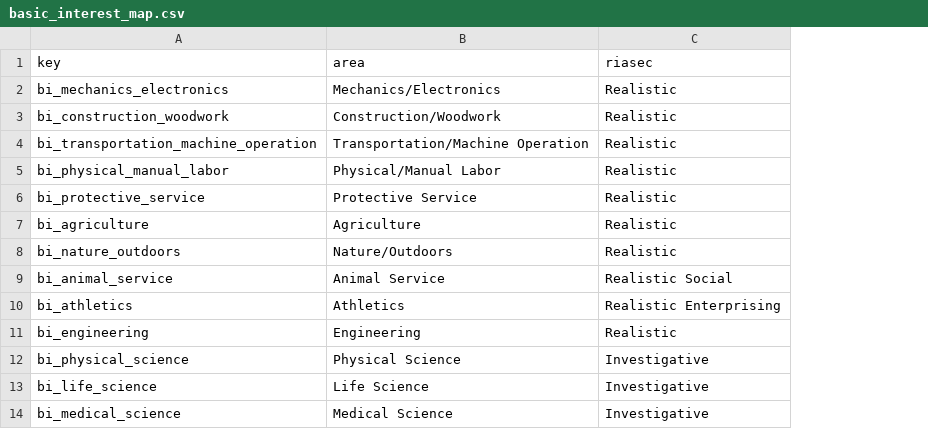
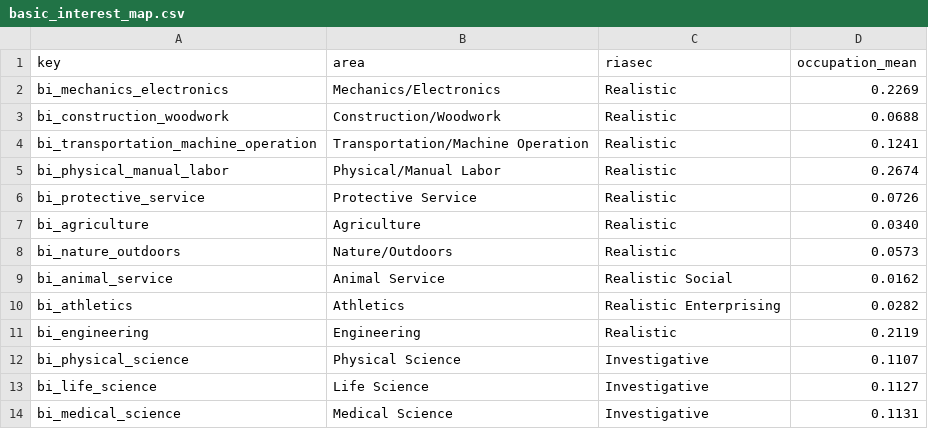
Before and after one commit to brianjan98039921106-hue/AI-Studying-Consultant, a CSV file: data/reference/basic_interest_map.csv, drawn as a sheet; only a part is shown; the diff names each change by its address in the sheet, - before the commit and + after, or states it on an @@ line.

```diff
--- a/data/reference/basic_interest_map.csv
+++ b/data/reference/basic_interest_map.csv
+column D (occupation_mean), rows 2-14: 0.2269 | 0.0688 | 0.1241 | 0.2674 | 0.0726 | 0.0340 | 0.0573 | 0.0162 | 0.0282 | 0.2119 | 0.1107 | 0.1127 | 0.1131
```
Also changed, not shown: 17 other files.
